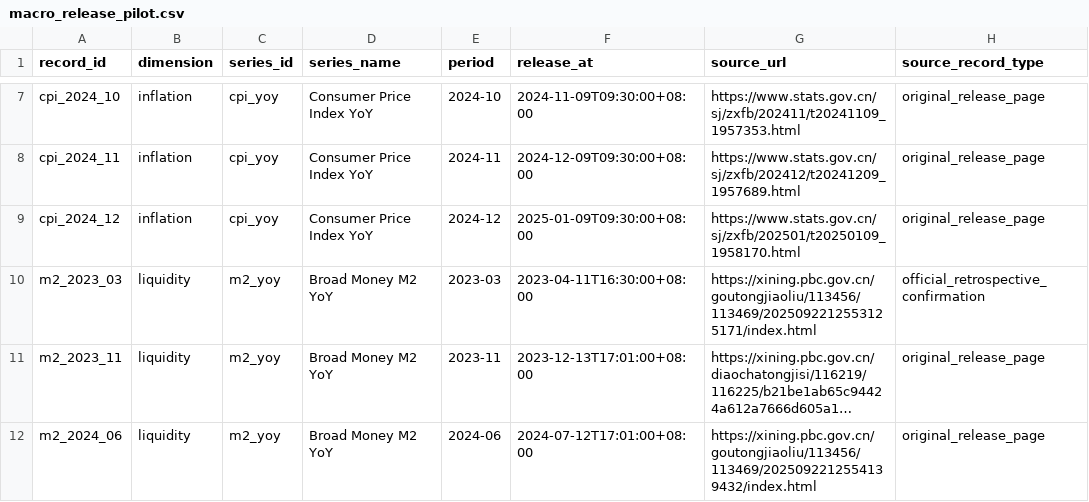
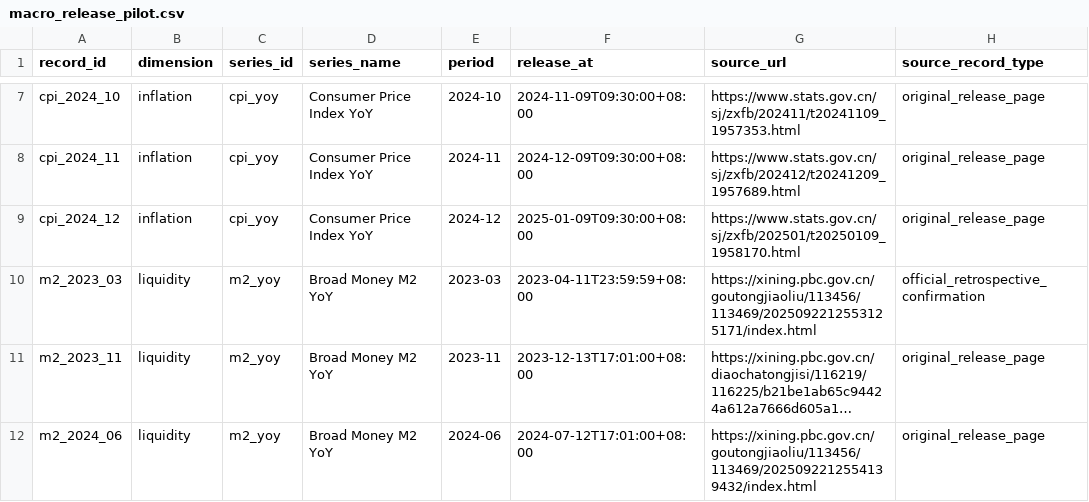
Before and after one commit to luka77bie/Quant-Research, a CSV file: configs/macro_release_pilot.csv, drawn as a sheet; only a part is shown, gaps mark what is left out; long unchanged cells end in …; the diff names each change by its address in the sheet, - before the commit and + after, or states it on an @@ line.

```diff
--- a/configs/macro_release_pilot.csv
+++ b/configs/macro_release_pilot.csv
-F10 (release_at): 2023-04-11T16:30:00+08:00
+F10 (release_at): 2023-04-11T23:59:59+08:00
```
Also changed, not shown: lab/project_registry.csv, 10 other files.
